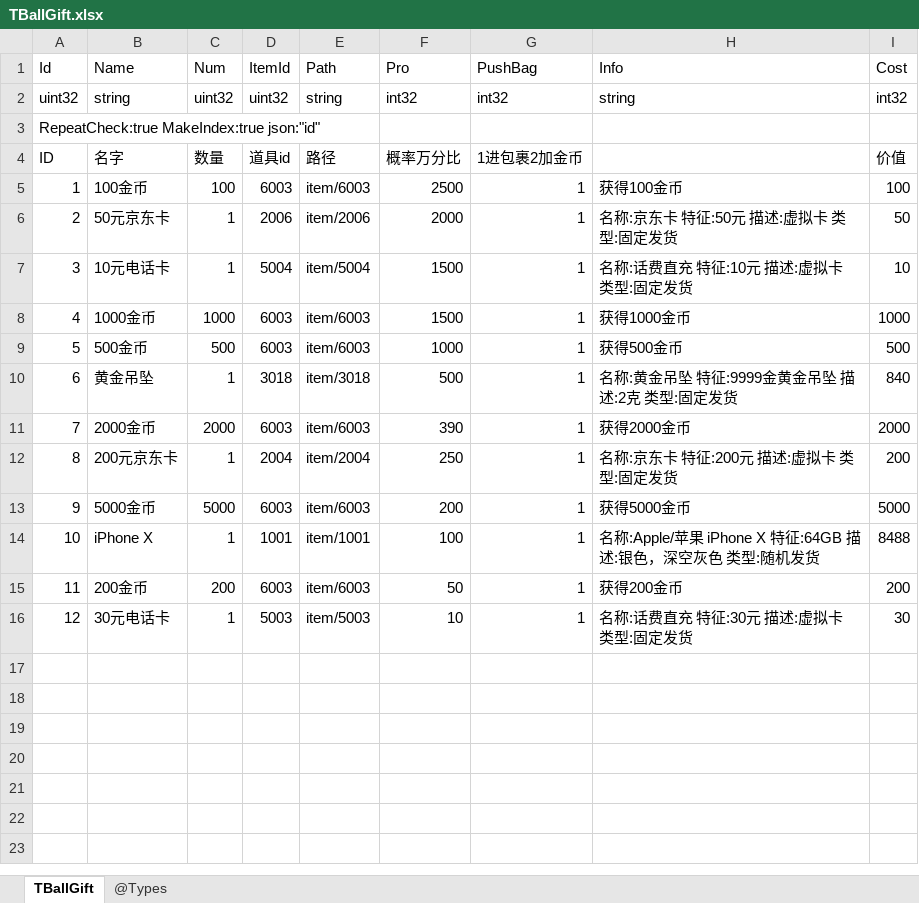
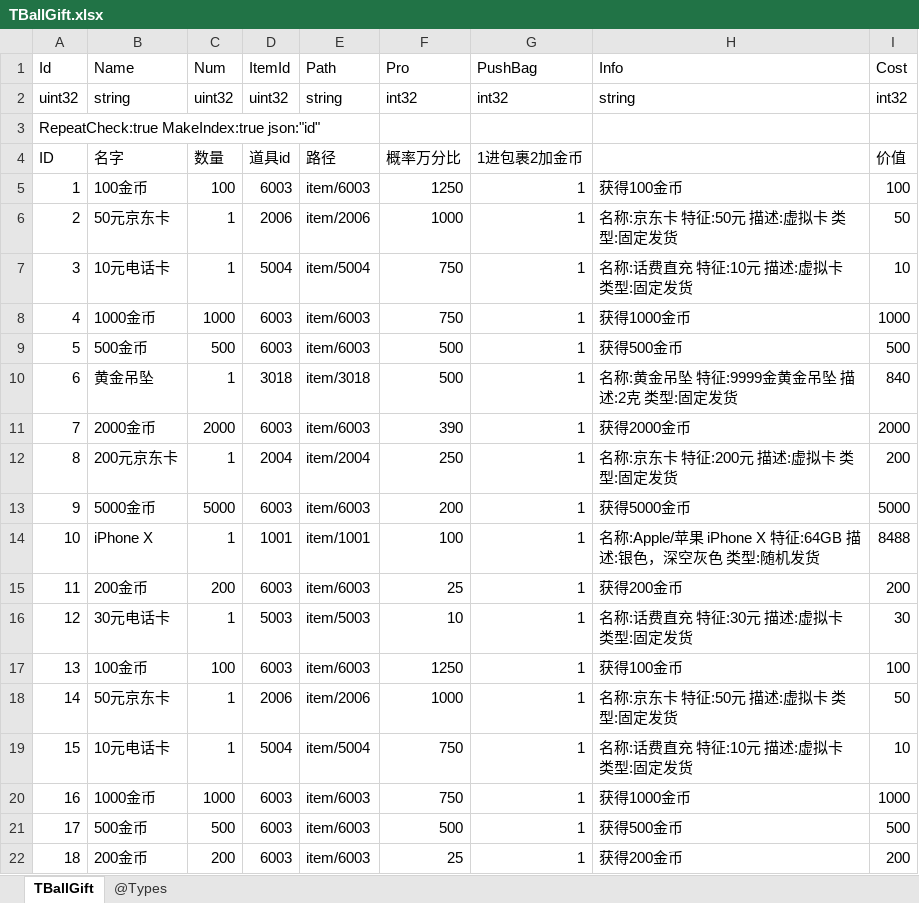
Before and after one commit to gaozhengshuang/turngame, an Excel workbook: docs/excel/TBallGift.xlsx, sheet TBallGift, drawn as a sheet; values as stored, in another font and other column widths than the file's, no borders; the diff names each change by its address in the sheet, - before the commit and + after, or states it on an @@ line.

Commit message:
添加奖励

```diff
--- a/docs/excel/TBallGift.xlsx (sheet TBallGift)
+++ b/docs/excel/TBallGift.xlsx (sheet TBallGift)
-F5 (Pro): 2500
+F5 (Pro): 1250
-F6 (Pro): 2000
+F6 (Pro): 1000
-F7:F8 (Pro): 1500
+F7:F8 (Pro): 750
-F9 (Pro): 1000
+F9 (Pro): 500
-F15 (Pro): 50
+F15 (Pro): 25
+row 17: 13 | 100金币 | 100 | 6003 | item/6003 | 1250 | 1 | 获得100金币 | 100
+row 18: 14 | 50元京东卡 | 1 | 2006 | item/2006 | 1000 | 1 | 名称:京东卡 特征:50元 描述:虚拟卡 类型:固定发货 | 50
+row 19: 15 | 10元电话卡 | 1 | 5004 | item/5004 | 750 | 1 | 名称:话费直充 特征:10元 描述:虚拟卡 类型:固定发货 | 10
+row 20: 16 | 1000金币 | 1000 | 6003 | item/6003 | 750 | 1 | 获得1000金币 | 1000
+row 21: 17 | 500金币 | 500 | 6003 | item/6003 | 500 | 1 | 获得500金币 | 500
+row 22: 18 | 200金币 | 200 | 6003 | item/6003 | 25 | 1 | 获得200金币 | 200
```
